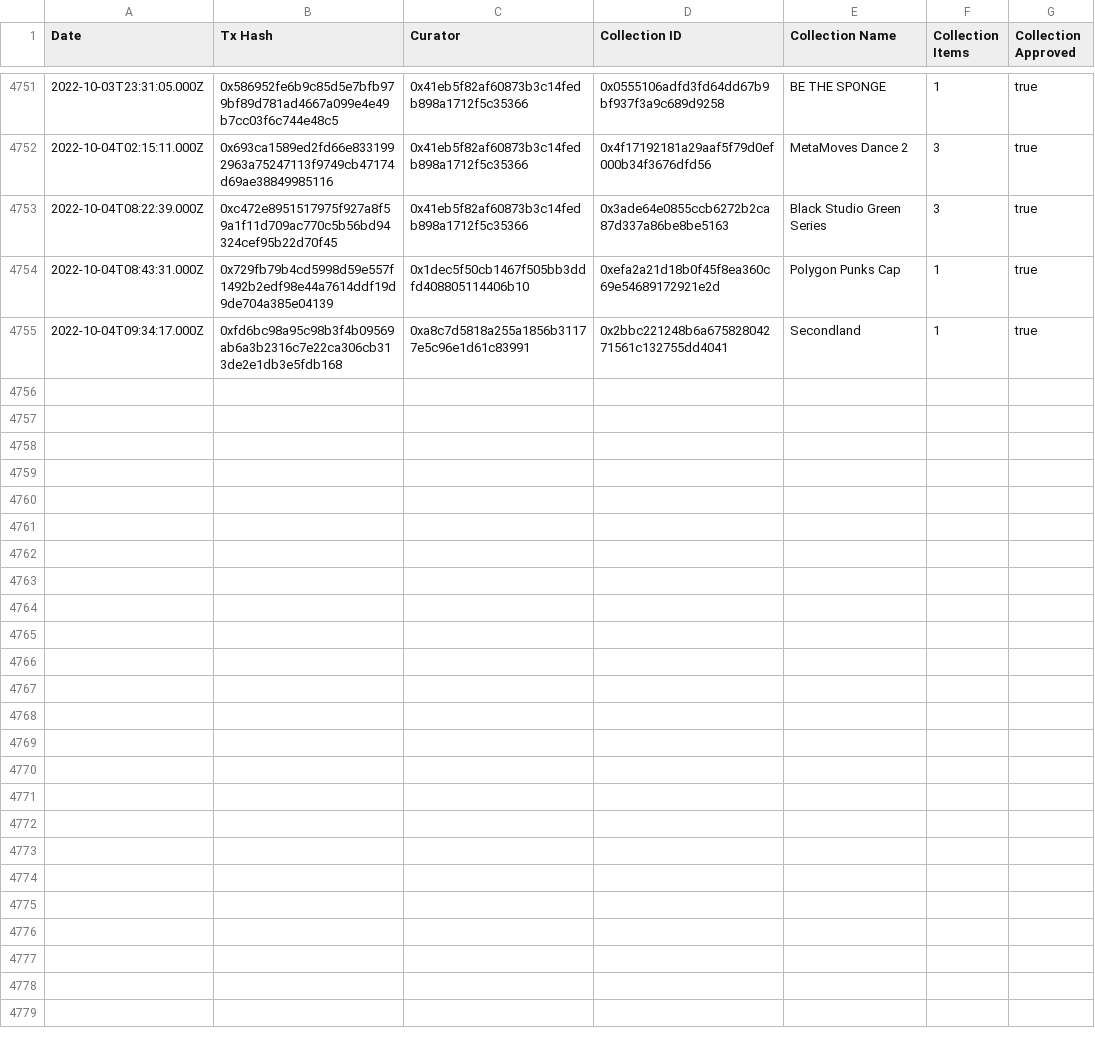
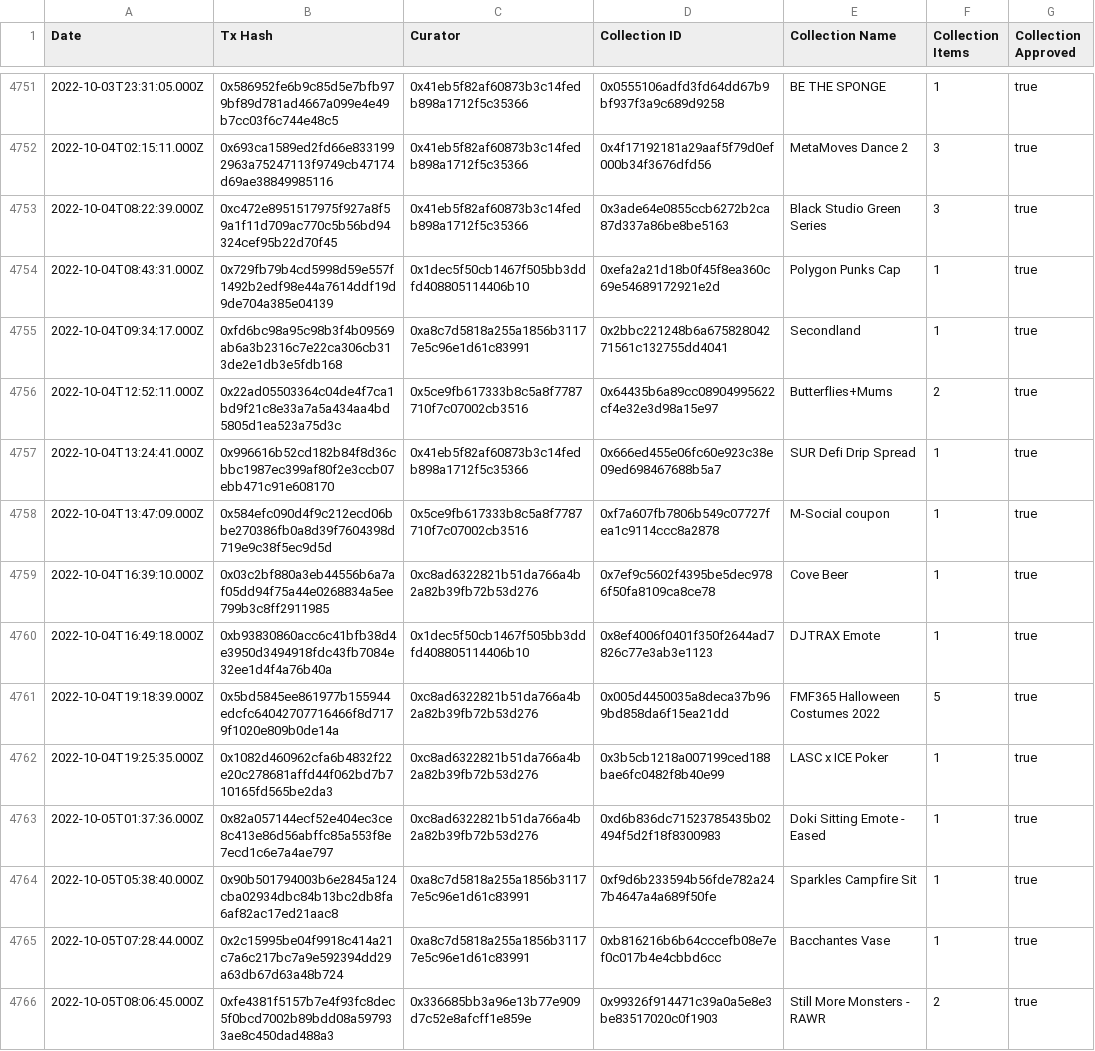
Before and after one commit to ncomerci/transparency, a CSV file: curations.csv, drawn as a sheet; only a part is shown, gaps mark what is left out.

```diff
--- a/curations.csv
+++ b/curations.csv
@@ -4755 +4755,12 @@ Date,Tx Hash,Curator,Collection ID,Collection Name,Collection Items,Collection A
 2022-10-04T09:34:17.000Z,0xfd6bc98a95c98b3f4b09569ab6a3b2316c7e22ca306cb313de2e1db3e5fdb168,0xa8c7d5818a255a1856b31177e5c96e1d61c83991,0x2bbc221248b6a67582804271561c132755dd4041,Secondland,1,true
+2022-10-04T12:52:11.000Z,0x22ad05503364c04de4f7ca1bd9f21c8e33a7a5a434aa4bd5805d1ea523a75d3c,0x5ce9fb617333b8c5a8f7787710f7c07002cb3516,0x64435b6a89cc08904995622cf4e32e3d98a15e97,Butterflies+Mums,2,true
+2022-10-04T13:24:41.000Z,0x996616b52cd182b84f8d36cbbc1987ec399af80f2e3ccb07ebb471c91e608170,0x41eb5f82af60873b3c14fedb898a1712f5c35366,0x666ed455e06fc60e923c38e09ed698467688b5a7,SUR Defi Drip Spread,1,true
+2022-10-04T13:47:09.000Z,0x584efc090d4f9c212ecd06bbe270386fb0a8d39f7604398d719e9c38f5ec9d5d,0x5ce9fb617333b8c5a8f7787710f7c07002cb3516,0xf7a607fb7806b549c07727fea1c9114ccc8a2878,M-Social coupon,1,true
+2022-10-04T16:39:10.000Z,0x03c2bf880a3eb44556b6a7af05dd94f75a44e0268834a5ee799b3c8ff2911985,0xc8ad6322821b51da766a4b2a82b39fb72b53d276,0x7ef9c5602f4395be5dec9786f50fa8109ca8ce78,Cove Beer,1,true
+2022-10-04T16:49:18.000Z,0xb93830860acc6c41bfb38d4e3950d3494918fdc43fb7084e32ee1d4f4a76b40a,0x1dec5f50cb1467f505bb3ddfd408805114406b10,0x8ef4006f0401f350f2644ad7826c77e3ab3e1123,DJTRAX Emote,1,true
+2022-10-04T19:18:39.000Z,0x5bd5845ee861977b155944edcfc64042707716466f8d7179f1020e809b0de14a,0xc8ad6322821b51da766a4b2a82b39fb72b53d276,0x005d4450035a8deca37b969bd858da6f15ea21dd,FMF365 Halloween Costumes 2022,5,true
+2022-10-04T19:25:35.000Z,0x1082d460962cfa6b4832f22e20c278681affd44f062bd7b710165fd565be2da3,0xc8ad6322821b51da766a4b2a82b39fb72b53d276,0x3b5cb1218a007199ced188bae6fc0482f8b40e99,LASC x ICE Poker,1,true
+2022-10-05T01:37:36.000Z,0x82a057144ecf52e404ec3ce8c413e86d56abffc85a553f8e7ecd1c6e7a4ae797,0xc8ad6322821b51da766a4b2a82b39fb72b53d276,0xd6b836dc71523785435b02494f5d2f18f8300983,Doki Sitting Emote - Eased,1,true
+2022-10-05T05:38:40.000Z,0x90b501794003b6e2845a124cba02934dbc84b13bc2db8fa6af82ac17ed21aac8,0xa8c7d5818a255a1856b31177e5c96e1d61c83991,0xf9d6b233594b56fde782a247b4647a4a689f50fe,Sparkles Campfire Sit,1,true
+2022-10-05T07:28:44.000Z,0x2c15995be04f9918c414a21c7a6c217bc7a9e592394dd29a63db67d63a48b724,0xa8c7d5818a255a1856b31177e5c96e1d61c83991,0xb816216b6b64cccefb08e7ef0c017b4e4cbbd6cc,Bacchantes Vase ,1,true
+2022-10-05T08:06:45.000Z,0xfe4381f5157b7e4f93fc8dec5f0bcd7002b89bdd08a597933ae8c450dad488a3,0x336685bb3a96e13b77e909d7c52e8afcff1e859e,0x99326f914471c39a0a5e8e3be83517020c0f1903,Still More Monsters - RAWR ,2,true
```
Also changed, not shown: balances.csv, collections.csv, 17 other files.
